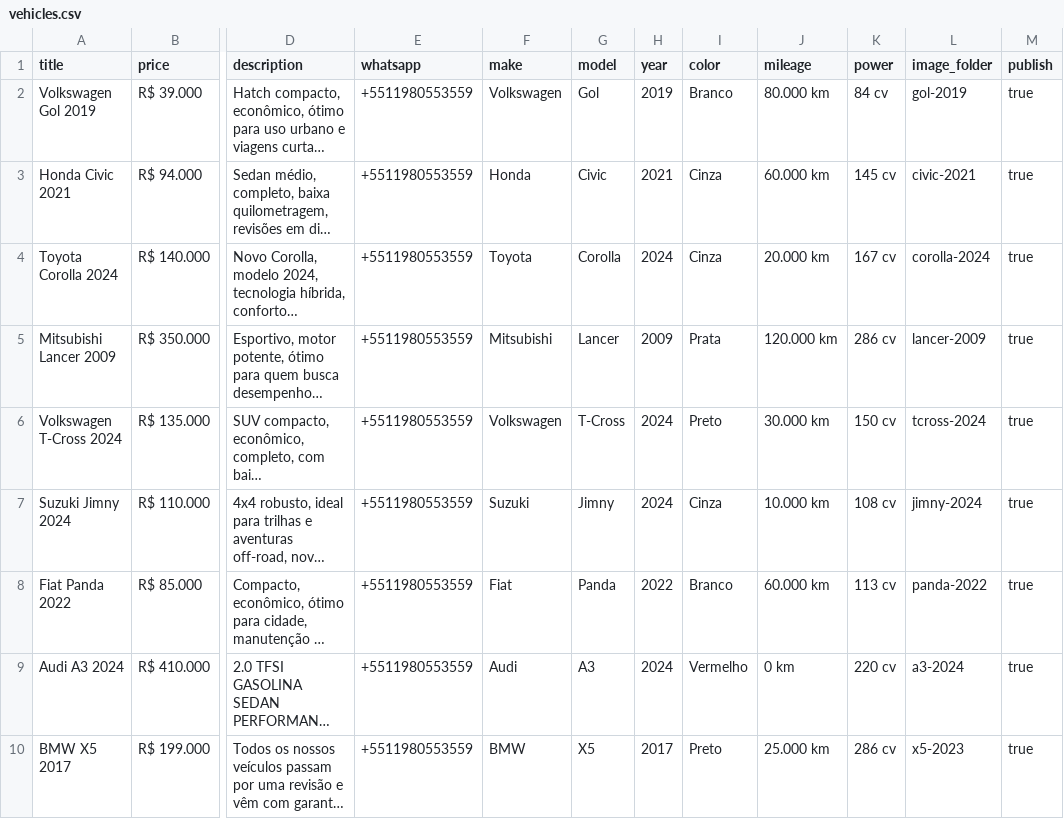
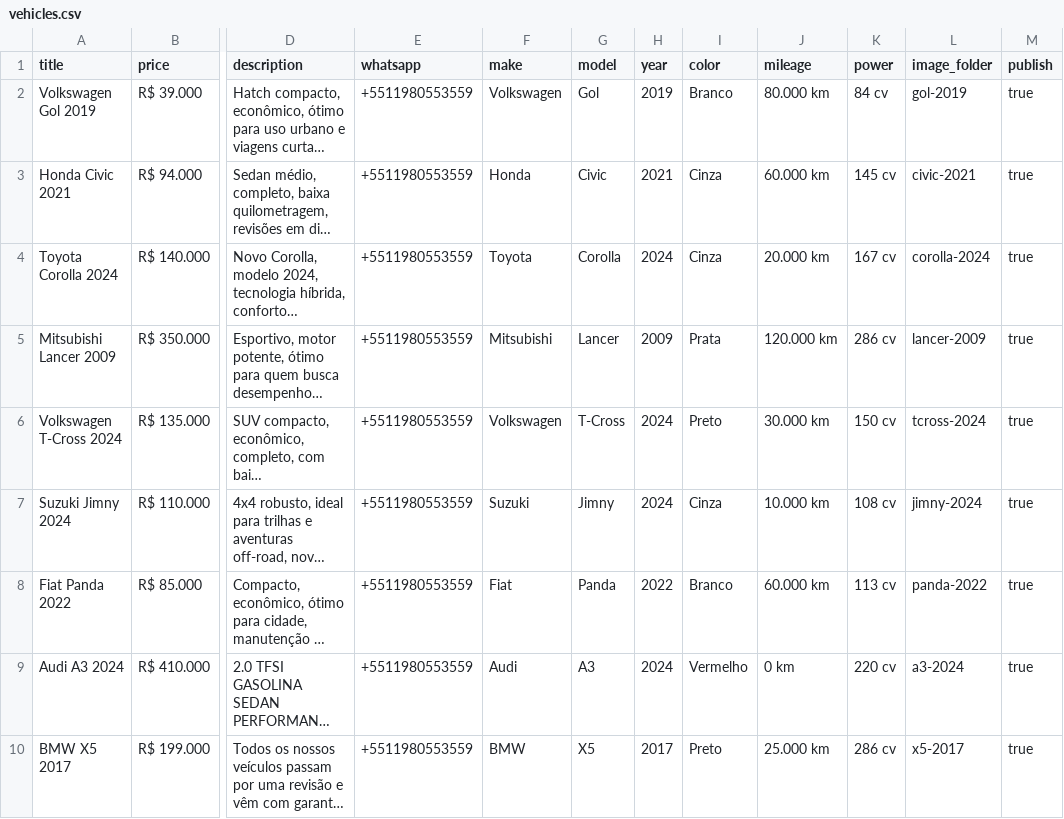
Before and after one commit to resende-ale/escort, a CSV file: vehicles.csv, drawn as a sheet; only a part is shown, gaps mark what is left out; long unchanged cells end in …; the diff names each change by its address in the sheet, - before the commit and + after, or states it on an @@ line.

```diff
--- a/vehicles.csv
+++ b/vehicles.csv
-L10 (image_folder): x5-2023
+L10 (image_folder): x5-2017
```
Also changed, not shown: 2 other files.
